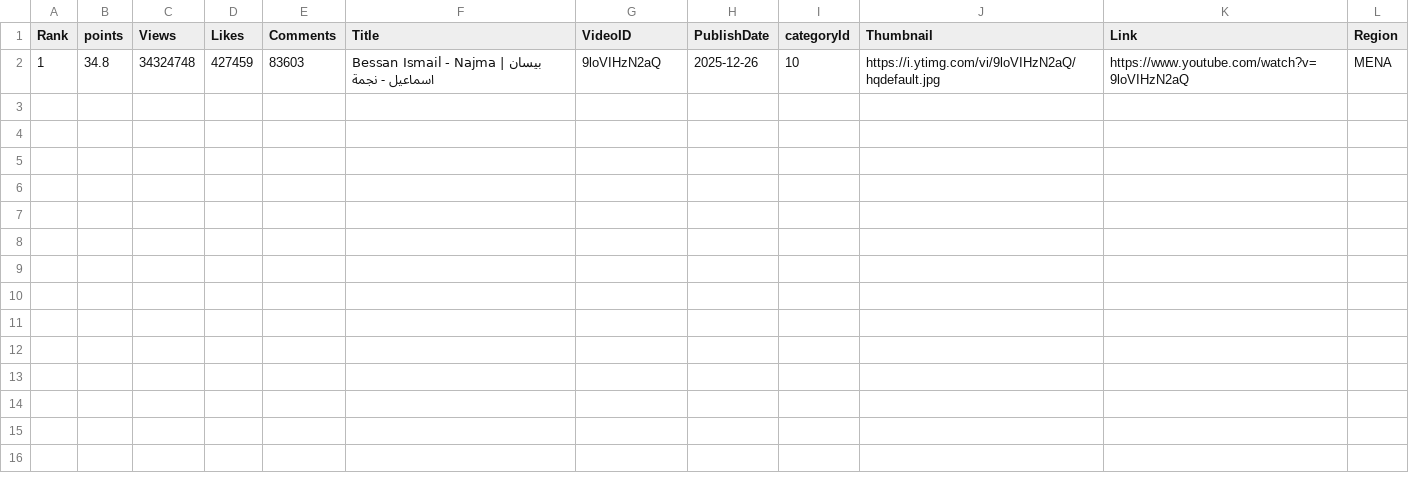
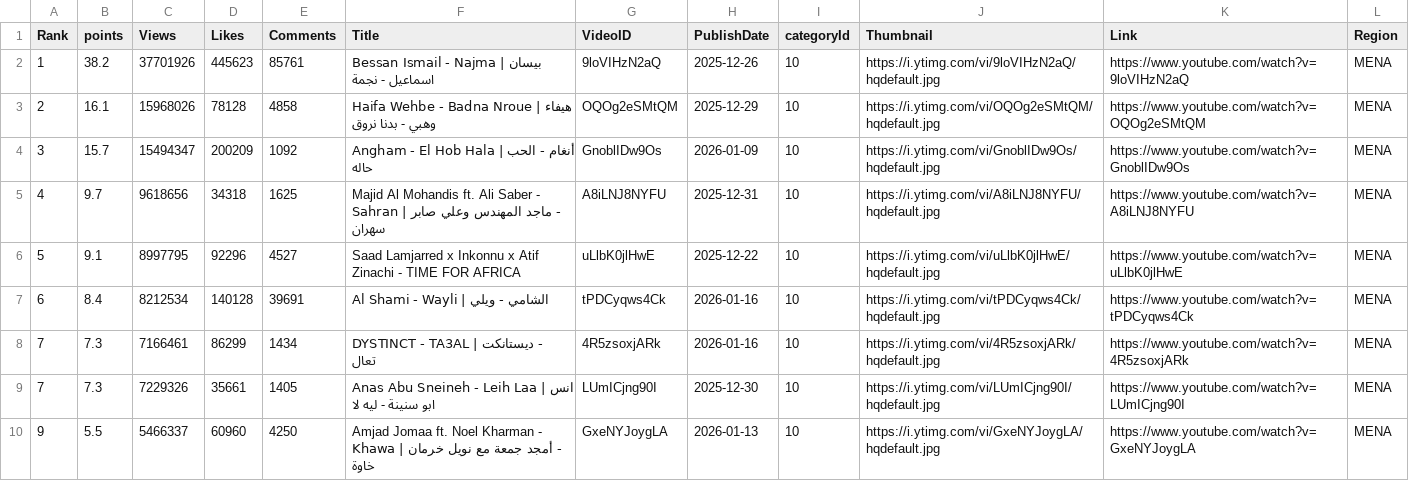
Before and after one commit to skabajah/aghani, a CSV file: archive/2026-01.csv, drawn as a sheet.

Commit message:
wip

```diff
--- a/archive/2026-01.csv
+++ b/archive/2026-01.csv
@@ -1,2 +1,10 @@
 Rank,points,Views,Likes,Comments,Title,VideoID,PublishDate,categoryId,Thumbnail,Link,Region
-1,34.8,34324748,427459,83603,Bessan Ismail - Najma | بيسان اسماعيل - نجمة,9loVIHzN2aQ,2025-12-26,10,https://i.ytimg.com/vi/9loVIHzN2aQ/hqdefault.jpg,https://www.youtube.com/watch?v=9loVIHzN2aQ,MENA
+1,38.2,37701926,445623,85761,Bessan Ismail - Najma | بيسان اسماعيل - نجمة,9loVIHzN2aQ,2025-12-26,10,https://i.ytimg.com/vi/9loVIHzN2aQ/hqdefault.jpg,https://www.youtube.com/watch?v=9loVIHzN2aQ,MENA
+2,16.1,15968026,78128,4858,Haifa Wehbe - Badna Nroue | هيفاء وهبي - بدنا نروق,OQOg2eSMtQM,2025-12-29,10,https://i.ytimg.com/vi/OQOg2eSMtQM/hqdefault.jpg,https://www.youtube.com/watch?v=OQOg2eSMtQM,MENA
+3,15.7,15494347,200209,1092,Angham - El Hob Hala | أنغام - الحب حاله,GnoblIDw9Os,2026-01-09,10,https://i.ytimg.com/vi/GnoblIDw9Os/hqdefault.jpg,https://www.youtube.com/watch?v=GnoblIDw9Os,MENA
+4,9.7,9618656,34318,1625,Majid Al Mohandis ft. Ali Saber - Sahran | ماجد المهندس وعلي صابر - سهران,A8iLNJ8NYFU,2025-12-31,10,https://i.ytimg.com/vi/A8iLNJ8NYFU/hqdefault.jpg,https://www.youtube.com/watch?v=A8iLNJ8NYFU,MENA
+5,9.1,8997795,92296,4527,Saad Lamjarred x Inkonnu x Atif Zinachi - TIME FOR AFRICA,uLlbK0jlHwE,2025-12-22,10,https://i.ytimg.com/vi/uLlbK0jlHwE/hqdefault.jpg,https://www.youtube.com/watch?v=uLlbK0jlHwE,MENA
+6,8.4,8212534,140128,39691,Al Shami - Wayli | الشامي - ويلي,tPDCyqws4Ck,2026-01-16,10,https://i.ytimg.com/vi/tPDCyqws4Ck/hqdefault.jpg,https://www.youtube.com/watch?v=tPDCyqws4Ck,MENA
+7,7.3,7166461,86299,1434,DYSTINCT - TA3AL | ديستانكت - تعال,4R5zsoxjARk,2026-01-16,10,https://i.ytimg.com/vi/4R5zsoxjARk/hqdefault.jpg,https://www.youtube.com/watch?v=4R5zsoxjARk,MENA
+7,7.3,7229326,35661,1405,Anas Abu Sneineh - Leih Laa | انس ابو سنينة - ليه لا,LUmICjng90I,2025-12-30,10,https://i.ytimg.com/vi/LUmICjng90I/hqdefault.jpg,https://www.youtube.com/watch?v=LUmICjng90I,MENA
+9,5.5,5466337,60960,4250,Amjad Jomaa ft. Noel Kharman - Khawa | أمجد جمعة مع نويل خرمان - خاوة,GxeNYJoygLA,2026-01-13,10,https://i.ytimg.com/vi/GxeNYJoygLA/hqdefault.jpg,https://www.youtube.com/watch?v=GxeNYJoygLA,MENA
```
